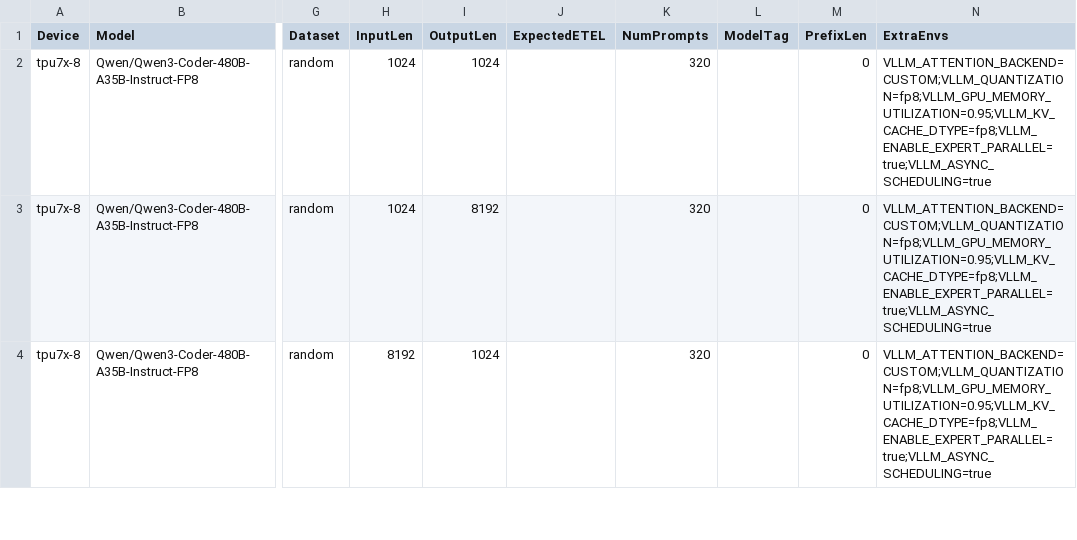
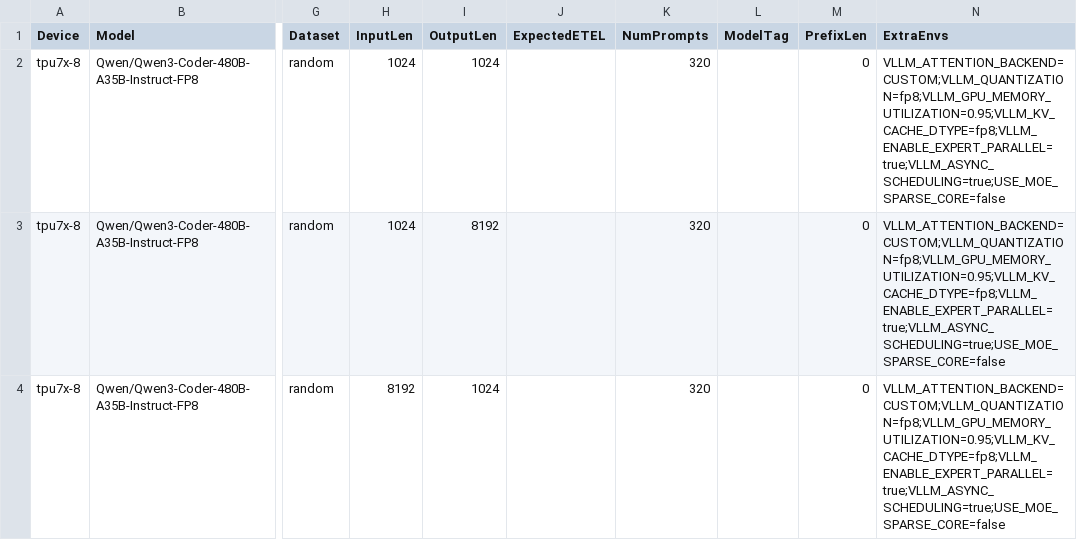
Before and after one commit to QiliangCui/bm-infra, a CSV file: cases/three_times_daily_tt_v7.csv, drawn as a sheet; only a part is shown, gaps mark what is left out; the diff covers the shown part only; the diff names each change by its address in the sheet, - before the commit and + after, or states it on an @@ line.

Commit message:
Set USE_MOE_SPARSE_CORE to false to reduce compile time

```diff
--- a/cases/three_times_daily_tt_v7.csv
+++ b/cases/three_times_daily_tt_v7.csv
-N2:N4 (ExtraEnvs): VLLM_ATTENTION_BACKEND=CUSTOM;VLLM_QUANTIZATION=fp8;VLLM_GPU_MEMORY_UTILIZATION=0.95;VLLM_KV_CACHE_DTYPE=fp8;VLLM_ENABLE_EXPERT_PARALLEL=true;VLLM_ASYNC_SCHEDULING=true
+N2:N4 (ExtraEnvs): VLLM_ATTENTION_BACKEND=CUSTOM;VLLM_QUANTIZATION=fp8;VLLM_GPU_MEMORY_UTILIZATION=0.95;VLLM_KV_CACHE_DTYPE=fp8;VLLM_ENABLE_EXPERT_PARALLEL=true;VLLM_ASYNC_SCHEDULING=true;USE_MOE_SPARSE_CORE=false
```
Also changed, not shown: 3 edited cells elsewhere in this file.
